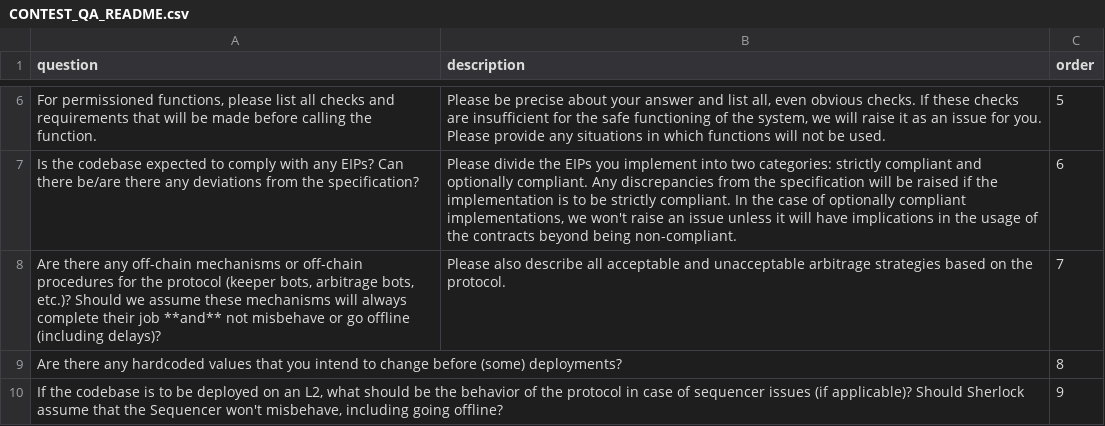
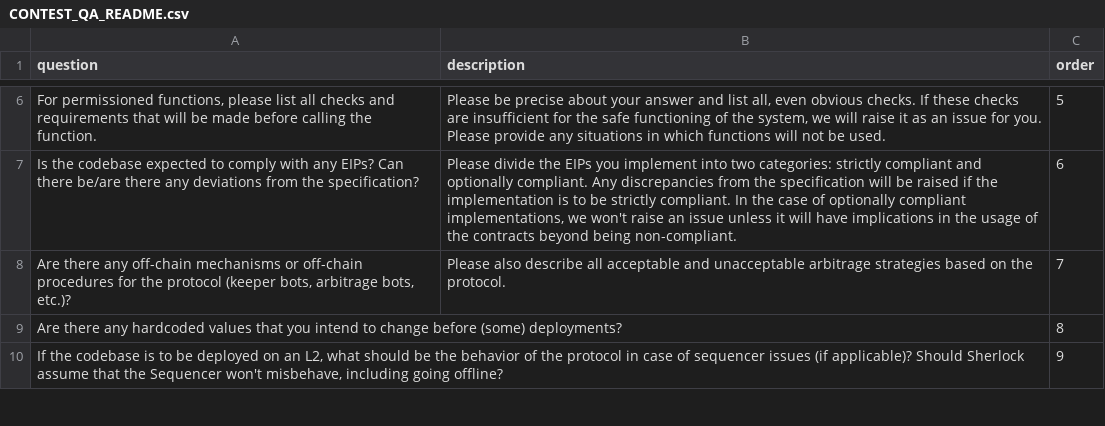
Before and after one commit to sherlock-protocol/sherlock-v2-docs, a CSV file: CONTEST_QA_README.csv, drawn as a sheet; only a part is shown, gaps mark what is left out; the diff names each change by its address in the sheet, - before the commit and + after, or states it on an @@ line.

Commit message:
Update CONTEST_QA_README.csv

```diff
--- a/CONTEST_QA_README.csv
+++ b/CONTEST_QA_README.csv
-A8 (question): …bots, etc.)? Should we assume these mechanisms will always complete their job **and** not misbehave or go offline (including delays)?
+A8 (question): …bots, etc.)?
```
